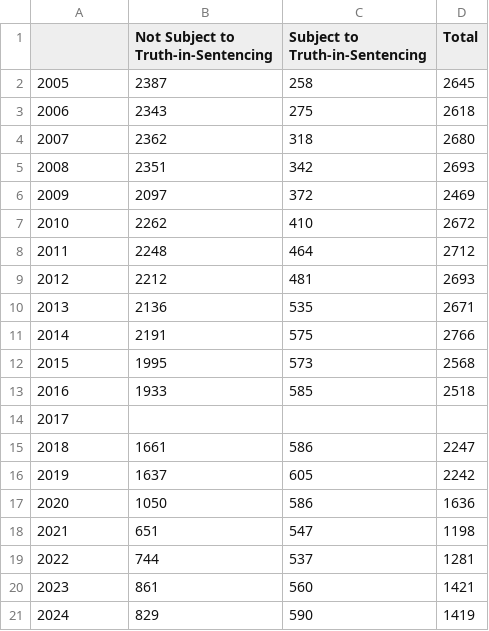
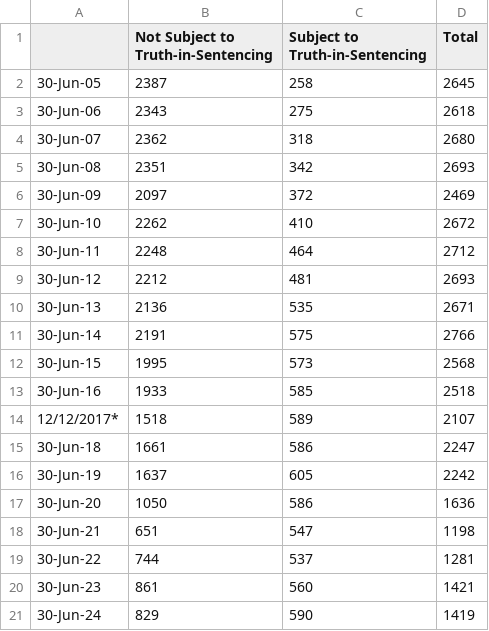
Before and after one commit to Amandanoelward/WJI-GitHUB, a CSV file: TIS Women Shift.csv, drawn as a sheet.

Commit message:
Update TIS Women Shift.csv

```diff
--- a/TIS Women Shift.csv
+++ b/TIS Women Shift.csv
@@ -1,21 +1,21 @@
 ,Not Subject to Truth-in-Sentencing,Subject to Truth-in-Sentencing,Total
-2005,2387,258,2645
-2006,2343,275,2618
-2007,2362,318,2680
-2008,2351,342,2693
-2009,2097,372,2469
-2010,2262,410,2672
-2011,2248,464,2712
-2012,2212,481,2693
-2013,2136,535,2671
-2014,2191,575,2766
-2015,1995,573,2568
-2016,1933,585,2518
-2017,,,
-2018,1661,586,2247
-2019,1637,605,2242
-2020,1050,586,1636
-2021,651,547,1198
-2022,744,537,1281
-2023,861,560,1421
-2024,829,590,1419
+30-Jun-05,2387,258,2645
+30-Jun-06,2343,275,2618
+30-Jun-07,2362,318,2680
+30-Jun-08,2351,342,2693
+30-Jun-09,2097,372,2469
+30-Jun-10,2262,410,2672
+30-Jun-11,2248,464,2712
+30-Jun-12,2212,481,2693
+30-Jun-13,2136,535,2671
+30-Jun-14,2191,575,2766
+30-Jun-15,1995,573,2568
+30-Jun-16,1933,585,2518
+12/12/2017*,1518,589,2107
+30-Jun-18,1661,586,2247
+30-Jun-19,1637,605,2242
+30-Jun-20,1050,586,1636
+30-Jun-21,651,547,1198
+30-Jun-22,744,537,1281
+30-Jun-23,861,560,1421
+30-Jun-24,829,590,1419
```
